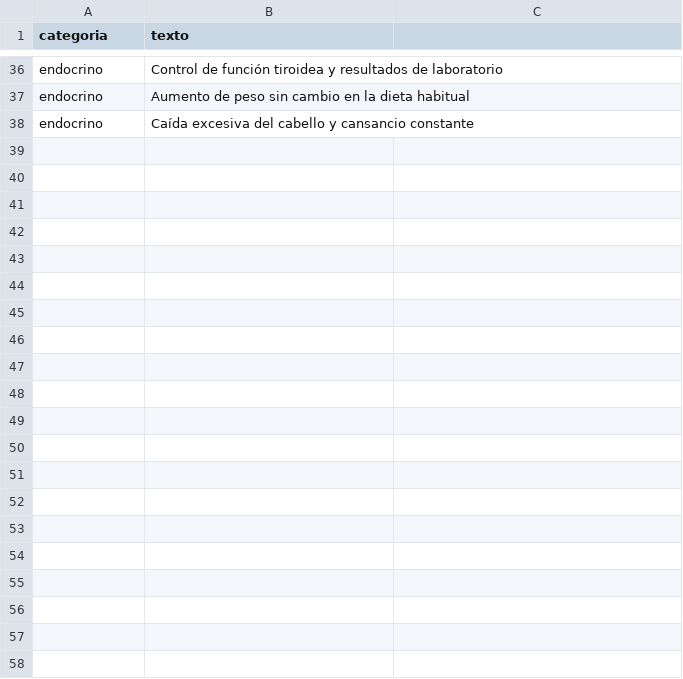
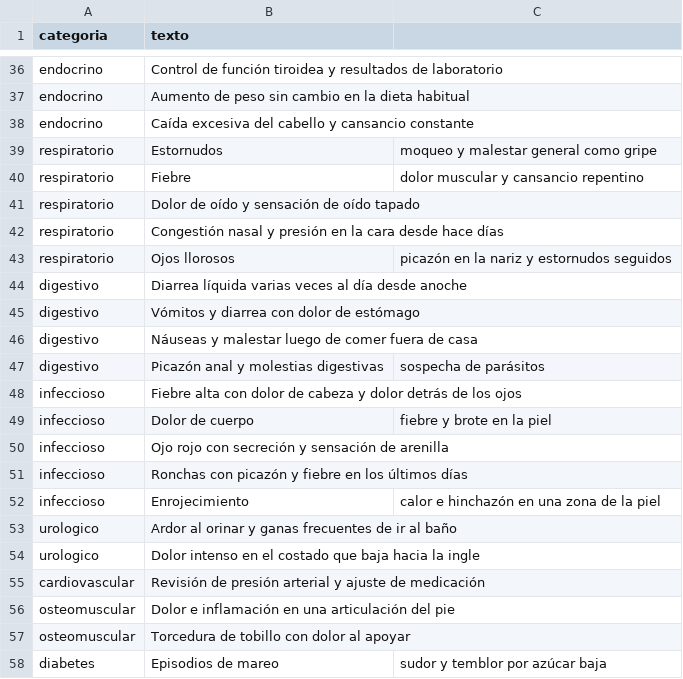
Before and after one commit to infinitypoena/seedeer_openmrs, a CSV file: openmrs_seeder_v1/openmrs_seeder_v1/catalogs/motivos_consulta.csv, drawn as a sheet; only a part is shown, gaps mark what is left out.

```diff
--- a/openmrs_seeder_v1/openmrs_seeder_v1/catalogs/motivos_consulta.csv
+++ b/openmrs_seeder_v1/openmrs_seeder_v1/catalogs/motivos_consulta.csv
@@ -38 +38,21 @@ endocrino,Aumento de peso sin cambio en la dieta habitual
 endocrino,Caída excesiva del cabello y cansancio constante
+respiratorio,Estornudos, moqueo y malestar general como gripe
+respiratorio,Fiebre, dolor muscular y cansancio repentino
+respiratorio,Dolor de oído y sensación de oído tapado
+respiratorio,Congestión nasal y presión en la cara desde hace días
+respiratorio,Ojos llorosos, picazón en la nariz y estornudos seguidos
+digestivo,Diarrea líquida varias veces al día desde anoche
+digestivo,Vómitos y diarrea con dolor de estómago
+digestivo,Náuseas y malestar luego de comer fuera de casa
+digestivo,Picazón anal y molestias digestivas, sospecha de parásitos
+infeccioso,Fiebre alta con dolor de cabeza y dolor detrás de los ojos
+infeccioso,Dolor de cuerpo, fiebre y brote en la piel
+infeccioso,Ojo rojo con secreción y sensación de arenilla
+infeccioso,Ronchas con picazón y fiebre en los últimos días
+infeccioso,Enrojecimiento, calor e hinchazón en una zona de la piel
+urologico,Ardor al orinar y ganas frecuentes de ir al baño
+urologico,Dolor intenso en el costado que baja hacia la ingle
+cardiovascular,Revisión de presión arterial y ajuste de medicación
+osteomuscular,Dolor e inflamación en una articulación del pie
+osteomuscular,Torcedura de tobillo con dolor al apoyar
+diabetes,Episodios de mareo, sudor y temblor por azúcar baja
```
Also changed, not shown: openmrs_seeder_v1/openmrs_seeder_v1/catalogs/diagnosticos.csv, openmrs_seeder_v1/openmrs_seeder_v1/catalogs/epidemiology-profile.csv, 24 other files.
